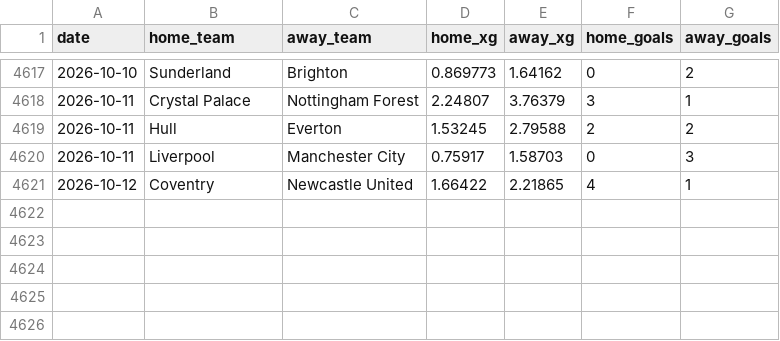
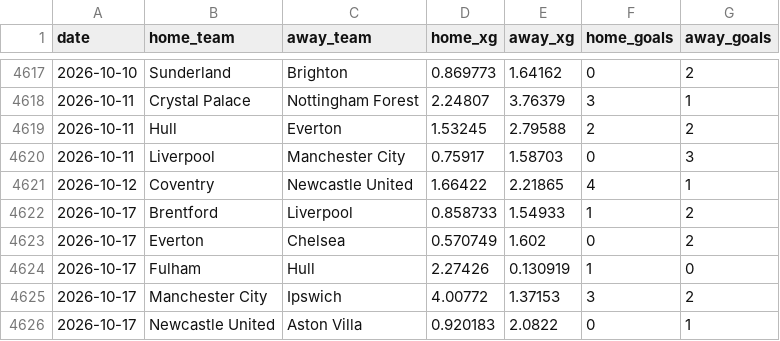
Before and after one commit to AVanneste/sports-analytics-platform, a CSV file: Football/data/raw/xg/EPL.csv, drawn as a sheet; only a part is shown, gaps mark what is left out; the diff names each change by its address in the sheet, - before the commit and + after, or states it on an @@ line.

```diff
--- a/Football/data/raw/xg/EPL.csv
+++ b/Football/data/raw/xg/EPL.csv
+row 4622: 2026-10-17 | Brentford | Liverpool | 0.858733 | 1.54933 | 1 | 2
+row 4623: 2026-10-17 | Everton | Chelsea | 0.570749 | 1.602 | 0 | 2
+row 4624: 2026-10-17 | Fulham | Hull | 2.27426 | 0.130919 | 1 | 0
+row 4625: 2026-10-17 | Manchester City | Ipswich | 4.00772 | 1.37153 | 3 | 2
+row 4626: 2026-10-17 | Newcastle United | Aston Villa | 0.920183 | 2.0822 | 0 | 1
```
Also changed, not shown: Football/data/raw/xg/Bundesliga.csv, Football/data/raw/xg/LaLiga.csv, 17 other files.
